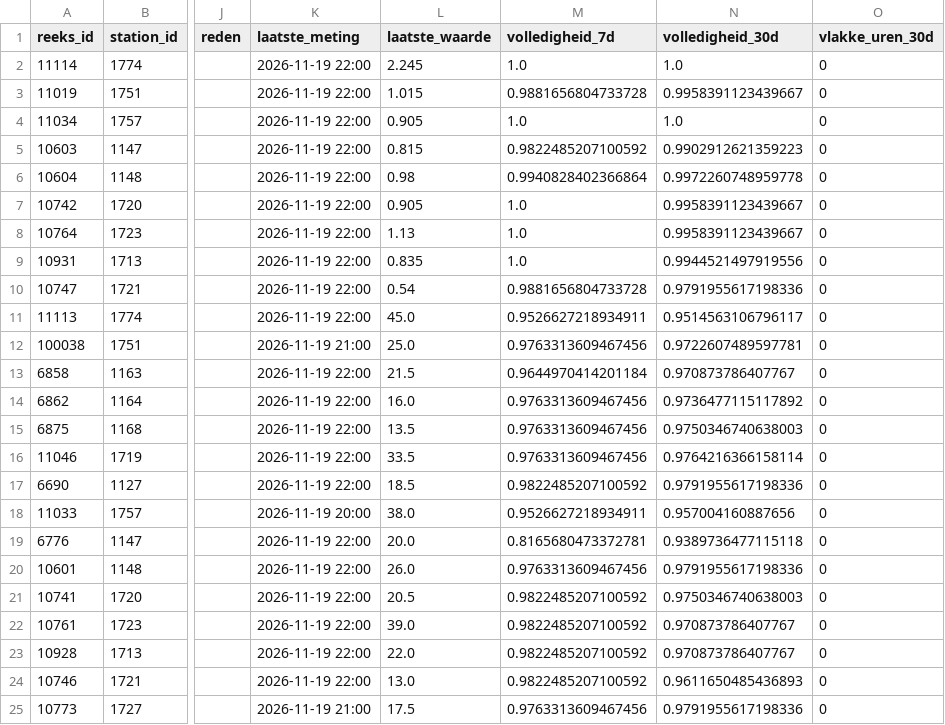
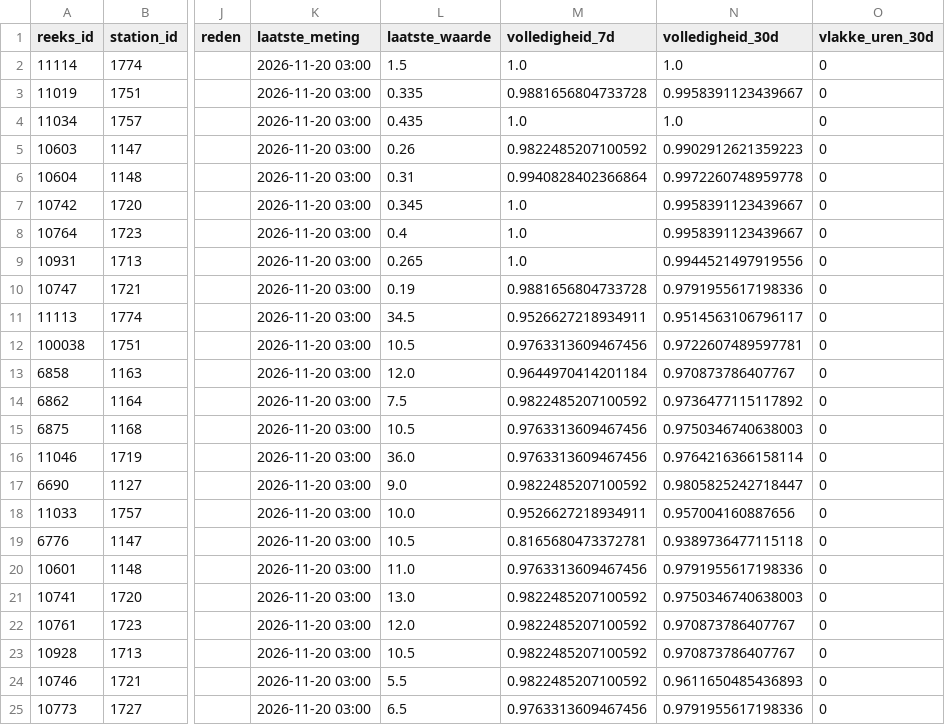
Before and after one commit to BadaninaAnna/luchtkwaliteit-antwerpen, a CSV file: data/powerbi/reeksen.csv, drawn as a sheet; only a part is shown, gaps mark what is left out; the diff covers the shown part only; the diff names each change by its address in the sheet, - before the commit and + after, or states it on an @@ line.

```diff
--- a/data/powerbi/reeksen.csv
+++ b/data/powerbi/reeksen.csv
-K2:K11 (laatste_meting): 2026-11-19 22:00
+K2:K11 (laatste_meting): 2026-11-20 03:00
-L2 (laatste_waarde): 2.245
+L2 (laatste_waarde): 1.5
-L3 (laatste_waarde): 1.015
+L3 (laatste_waarde): 0.335
-L4 (laatste_waarde): 0.905
+L4 (laatste_waarde): 0.435
-L5 (laatste_waarde): 0.815
+L5 (laatste_waarde): 0.26
-L6 (laatste_waarde): 0.98
+L6 (laatste_waarde): 0.31
-L7 (laatste_waarde): 0.905
+L7 (laatste_waarde): 0.345
-L8 (laatste_waarde): 1.13
+L8 (laatste_waarde): 0.4
-L9 (laatste_waarde): 0.835
+L9 (laatste_waarde): 0.265
-L10 (laatste_waarde): 0.54
+L10 (laatste_waarde): 0.19
-L11 (laatste_waarde): 45.0
+L11 (laatste_waarde): 34.5
-K12 (laatste_meting): 2026-11-19 21:00
+K12 (laatste_meting): 2026-11-20 03:00
-L12 (laatste_waarde): 25.0
+L12 (laatste_waarde): 10.5
-K13:K17 (laatste_meting): 2026-11-19 22:00
+K13:K17 (laatste_meting): 2026-11-20 03:00
-L13 (laatste_waarde): 21.5
+L13 (laatste_waarde): 12.0
-L14 (laatste_waarde): 16.0
+L14 (laatste_waarde): 7.5
-M14 (volledigheid_7d): 0.9763313609467456
+M14 (volledigheid_7d): 0.9822485207100592
-L15 (laatste_waarde): 13.5
+L15 (laatste_waarde): 10.5
-L16 (laatste_waarde): 33.5
+L16 (laatste_waarde): 36.0
-L17 (laatste_waarde): 18.5
+L17 (laatste_waarde): 9.0
-N17 (volledigheid_30d): 0.9791955617198336
+N17 (volledigheid_30d): 0.9805825242718447
-K18 (laatste_meting): 2026-11-19 20:00
+K18 (laatste_meting): 2026-11-20 03:00
-L18 (laatste_waarde): 38.0
+L18 (laatste_waarde): 10.0
-K19:K24 (laatste_meting): 2026-11-19 22:00
+K19:K24 (laatste_meting): 2026-11-20 03:00
-L19 (laatste_waarde): 20.0
+L19 (laatste_waarde): 10.5
-L20 (laatste_waarde): 26.0
+L20 (laatste_waarde): 11.0
-L21 (laatste_waarde): 20.5
+L21 (laatste_waarde): 13.0
-L22 (laatste_waarde): 39.0
+L22 (laatste_waarde): 12.0
-L23 (laatste_waarde): 22.0
+L23 (laatste_waarde): 10.5
-L24 (laatste_waarde): 13.0
+L24 (laatste_waarde): 5.5
-K25 (laatste_meting): 2026-11-19 21:00
+K25 (laatste_meting): 2026-11-20 03:00
-L25 (laatste_waarde): 17.5
+L25 (laatste_waarde): 6.5
```
Also changed, not shown: 130 edited cells elsewhere in this file, data/powerbi/jaarwaarden.csv, 4 other files.
